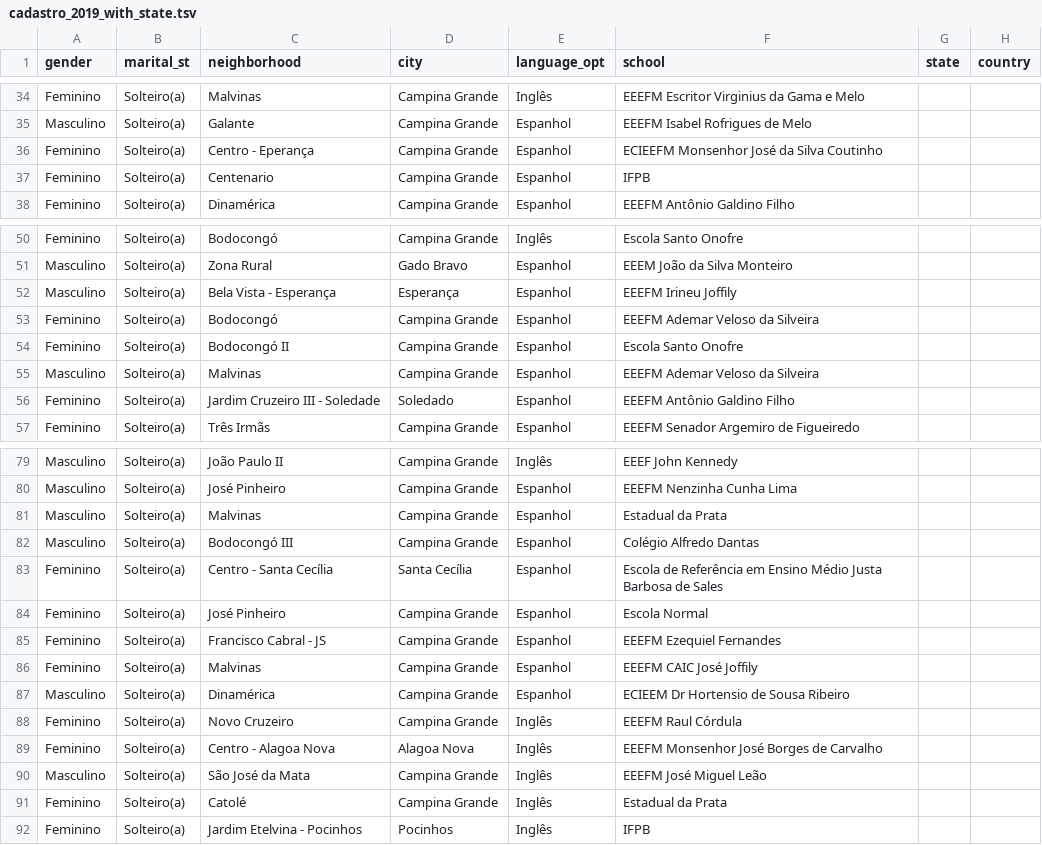
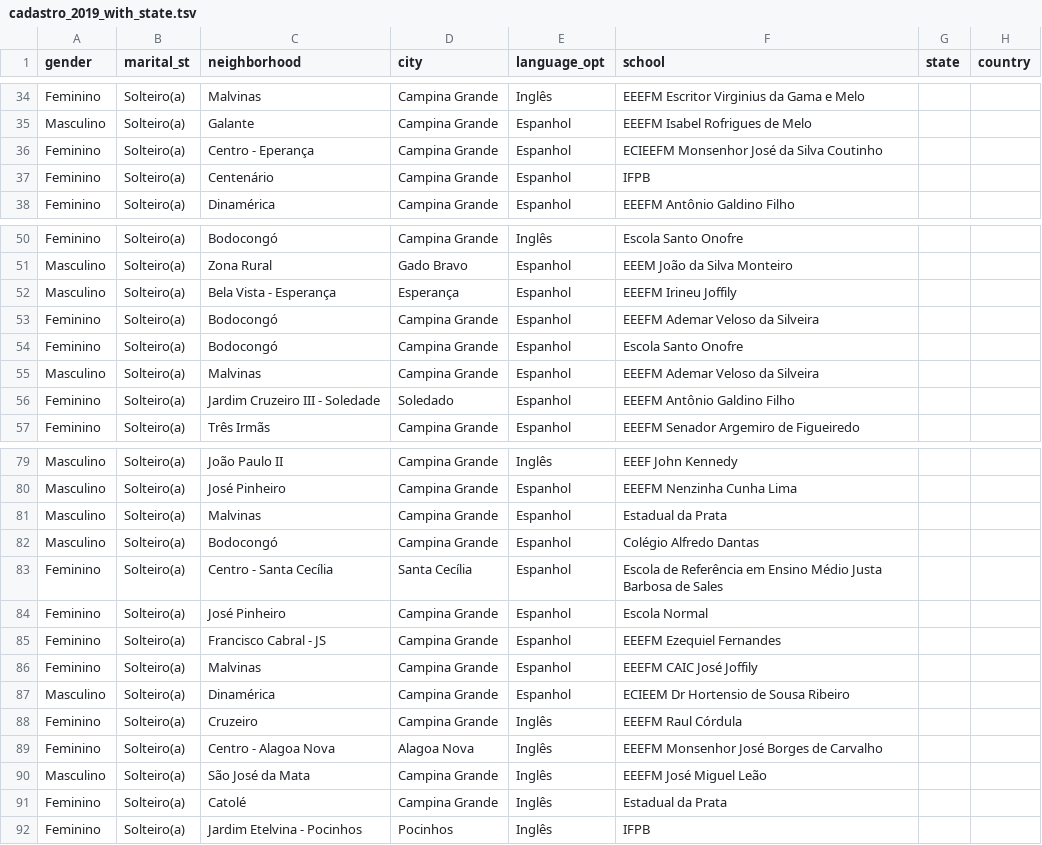
Before and after one commit to fabianaag/TCC, a TSV file: dados/cadastro_2019_with_state.tsv, drawn as a sheet; only a part is shown, gaps mark what is left out; the diff covers the shown part only.

```diff
--- a/dados/cadastro_2019_with_state.tsv
+++ b/dados/cadastro_2019_with_state.tsv
@@ -36,3 +36,3 @@ Masculino	Solteiro(a)	Galante	Campina Grande	Espanhol	EEEFM Isabel Rofrigues de
 Feminino	Solteiro(a)	Centro - Eperança	Campina Grande	Espanhol	ECIEEFM Monsenhor José da Silva Coutinho
-Feminino	Solteiro(a)	Centenario	Campina Grande	Espanhol	IFPB
+Feminino	Solteiro(a)	Centenário	Campina Grande	Espanhol	IFPB
 Feminino	Solteiro(a)	Dinamérica	Campina Grande	Espanhol	EEEFM Antônio Galdino Filho
@@ -53,3 +53,3 @@ Masculino	Solteiro(a)	Bela Vista - Esperança	Esperança	Espanhol	EEEFM Irineu J
 Feminino	Solteiro(a)	Bodocongó	Campina Grande	Espanhol	EEEFM Ademar Veloso da Silveira
-Feminino	Solteiro(a)	Bodocongó II	Campina Grande	Espanhol	Escola Santo Onofre
+Feminino	Solteiro(a)	Bodocongó	Campina Grande	Espanhol	Escola Santo Onofre
 Masculino	Solteiro(a)	Malvinas	Campina Grande	Espanhol	EEEFM Ademar Veloso da Silveira
@@ -81,3 +81,3 @@ Masculino	Solteiro(a)	José Pinheiro	Campina Grande	Espanhol	EEEFM Nenzinha Cunh
 Masculino	Solteiro(a)	Malvinas	Campina Grande	Espanhol	Estadual da Prata
-Masculino	Solteiro(a)	Bodocongó III	Campina Grande	Espanhol	Colégio Alfredo Dantas
+Masculino	Solteiro(a)	Bodocongó	Campina Grande	Espanhol	Colégio Alfredo Dantas
 Feminino	Solteiro(a)	Centro - Santa Cecília	Santa Cecília	Espanhol	Escola de Referência em Ensino Médio Justa Barbosa de Sales
@@ -87,3 +87,3 @@ Feminino	Solteiro(a)	Malvinas	Campina Grande	Espanhol	EEEFM CAIC José Joffily
 Masculino	Solteiro(a)	Dinamérica	Campina Grande	Espanhol	ECIEEM Dr Hortensio de Sousa Ribeiro
-Feminino	Solteiro(a)	Novo Cruzeiro	Campina Grande	Inglês 	EEEFM Raul Córdula
+Feminino	Solteiro(a)	Cruzeiro	Campina Grande	Inglês 	EEEFM Raul Córdula
 Feminino	Solteiro(a)	Centro - Alagoa Nova	Alagoa Nova	Inglês 	EEEFM Monsenhor José Borges de Carvalho
```
Also changed, not shown: 8 edited cells elsewhere in this file, 4 other files.
